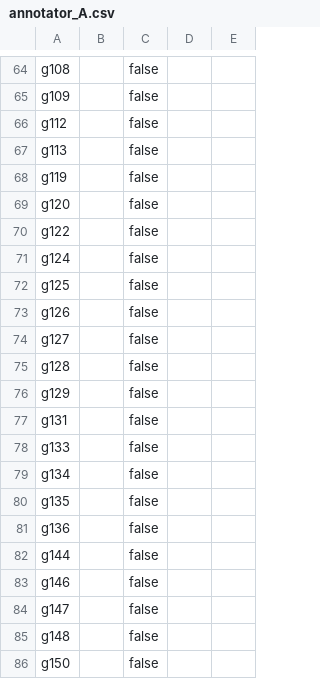
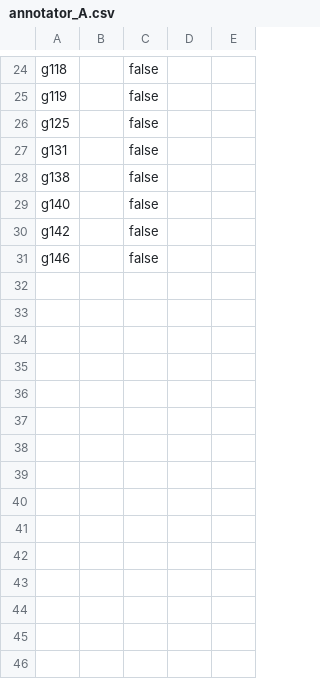
Before and after one commit to AnthoniaEfe/interviewIQ, a CSV file: experiments/gold_set/templates/annotator_A.csv, drawn as a sheet; only a part is shown, gaps mark what is left out; removed rows and columns are numbered as before the commit, all else as after; the diff covers the shown part only; the diff names each change by its address in the sheet, - before the commit and + after, or states it on an @@ line.

```diff
--- a/experiments/gold_set/templates/annotator_A.csv
+++ b/experiments/gold_set/templates/annotator_A.csv
-A24: g108
+A24: g118
-row 65: g109 |  | false
-row 66: g112 |  | false
-row 67: g113 |  | false
-row 69: g120 |  | false
-row 70: g122 |  | false
-row 71: g124 |  | false
-row 73: g126 |  | false
-row 74: g127 |  | false
-row 75: g128 |  | false
-row 76: g129 |  | false
-A28: g133
+A28: g138
-A29: g134
+A29: g140
-row 80: g135 |  | false
-row 81: g136 |  | false
-A30: g144
+A30: g142
-row 84: g147 |  | false
-row 85: g148 |  | false
-row 86: g150 |  | false
```
Also changed, not shown: 40 removed rows and 3 edited cells elsewhere in this file, experiments/gold_set/annotation_template.csv, experiments/gold_set/templates/annotator_B.csv, 22 other files.
